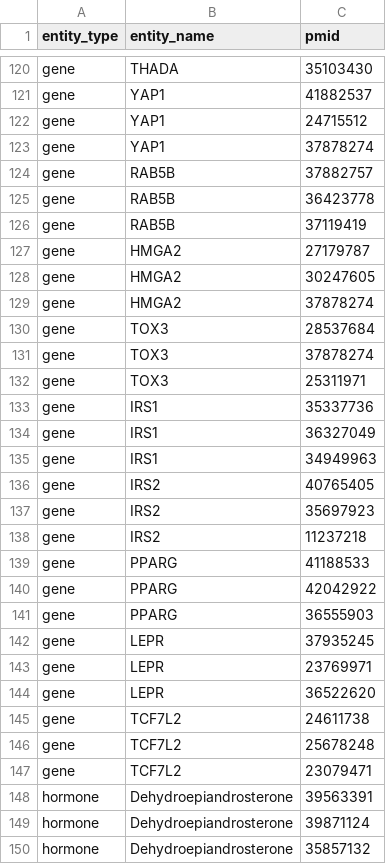
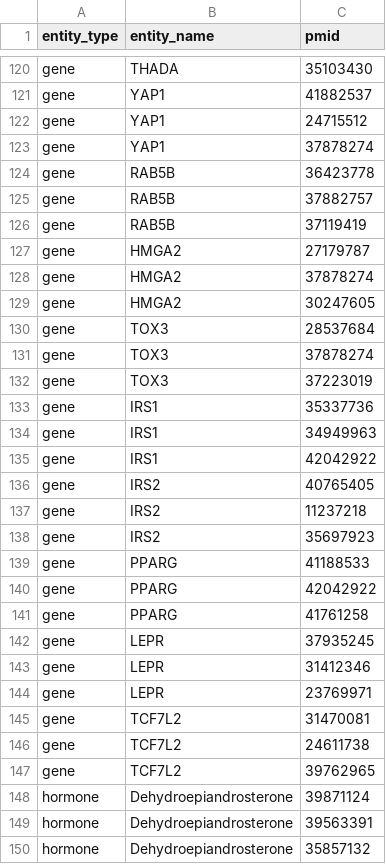
Before and after one commit to ijust-try/pmosDB, a CSV file: data/clean/entity_publication_map.csv, drawn as a sheet; only a part is shown, gaps mark what is left out; the diff covers the shown part only.

```diff
--- a/data/clean/entity_publication_map.csv
+++ b/data/clean/entity_publication_map.csv
@@ -123,28 +123,28 @@ gene,YAP1,24715512
 gene,YAP1,37878274
+gene,RAB5B,36423778
 gene,RAB5B,37882757
-gene,RAB5B,36423778
 gene,RAB5B,37119419
 gene,HMGA2,27179787
+gene,HMGA2,37878274
 gene,HMGA2,30247605
-gene,HMGA2,37878274
 gene,TOX3,28537684
 gene,TOX3,37878274
-gene,TOX3,25311971
+gene,TOX3,37223019
 gene,IRS1,35337736
-gene,IRS1,36327049
 gene,IRS1,34949963
+gene,IRS1,42042922
 gene,IRS2,40765405
+gene,IRS2,11237218
 gene,IRS2,35697923
-gene,IRS2,11237218
 gene,PPARG,41188533
 gene,PPARG,42042922
-gene,PPARG,36555903
+gene,PPARG,41761258
 gene,LEPR,37935245
+gene,LEPR,31412346
 gene,LEPR,23769971
-gene,LEPR,36522620
+gene,TCF7L2,31470081
 gene,TCF7L2,24611738
-gene,TCF7L2,25678248
-gene,TCF7L2,23079471
+gene,TCF7L2,39762965
+hormone,Dehydroepiandrosterone,39871124
 hormone,Dehydroepiandrosterone,39563391
-hormone,Dehydroepiandrosterone,39871124
 hormone,Dehydroepiandrosterone,35857132
```
Also changed, not shown: 13 added rows, 13 removed rows, 14 moved rows and 19 edited cells elsewhere in this file, data/clean/go_annotations.csv, data/clean/hormones.csv, 13 other files.
